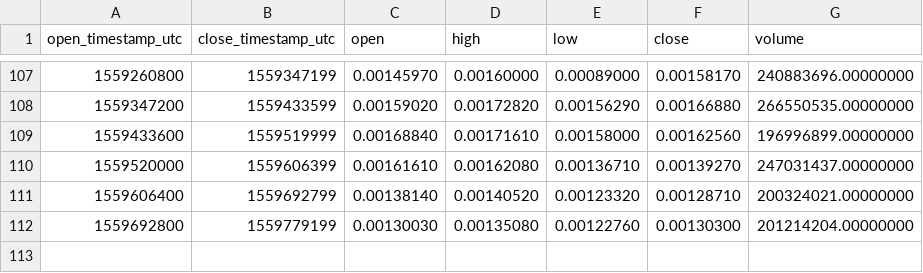
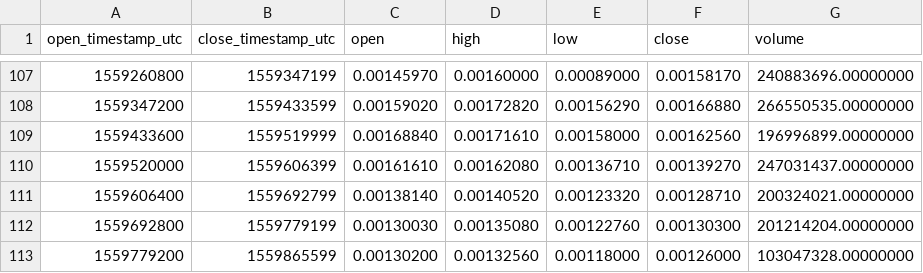
Before and after one commit to cryptobigbro/binance-BTTTUSD, a CSV file: binance-BTTTUSD-1d.csv, drawn as a sheet; only a part is shown, gaps mark what is left out; the diff names each change by its address in the sheet, - before the commit and + after, or states it on an @@ line.

```diff
--- a/binance-BTTTUSD-1d.csv
+++ b/binance-BTTTUSD-1d.csv
+row 113: 1559779200 | 1559865599 | 0.00130200 | 0.00132560 | 0.00118000 | 0.00126000 | 103047328.00000000
```
Also changed, not shown: binance-BTTTUSD-1h.csv.
